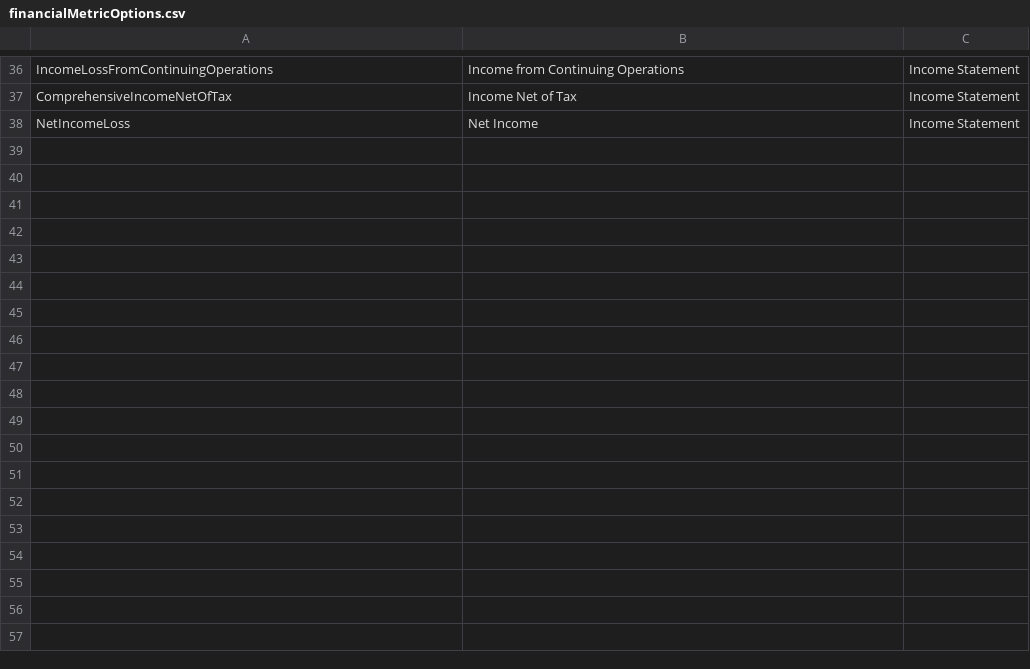
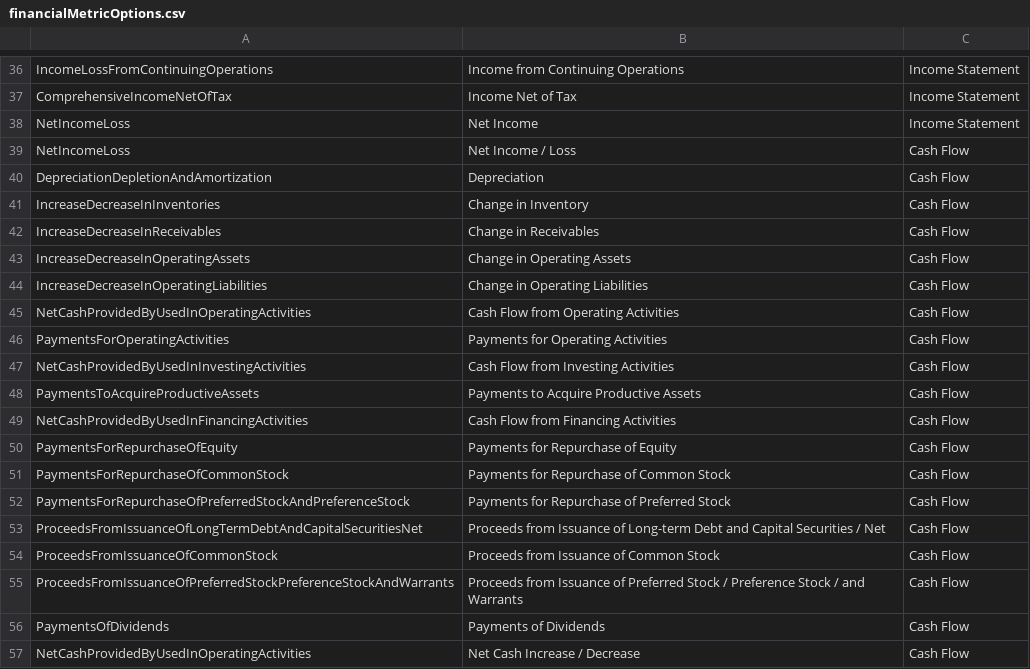
Before and after one commit to Skoshche/SECche, a CSV file: src/data/financialMetricOptions.csv, drawn as a sheet; only a part is shown, gaps mark what is left out; the diff names each change by its address in the sheet, - before the commit and + after, or states it on an @@ line.

Commit message:
Cash Flow

```diff
--- a/src/data/financialMetricOptions.csv
+++ b/src/data/financialMetricOptions.csv
+row 39: NetIncomeLoss | Net Income / Loss | Cash Flow
+row 40: DepreciationDepletionAndAmortization | Depreciation | Cash Flow
+row 41: IncreaseDecreaseInInventories | Change in Inventory | Cash Flow
+row 42: IncreaseDecreaseInReceivables | Change in Receivables | Cash Flow
+row 43: IncreaseDecreaseInOperatingAssets | Change in Operating Assets | Cash Flow
+row 44: IncreaseDecreaseInOperatingLiabilities | Change in Operating Liabilities | Cash Flow
+row 45: NetCashProvidedByUsedInOperatingActivities | Cash Flow from Operating Activities | Cash Flow
+row 46: PaymentsForOperatingActivities | Payments for Operating Activities | Cash Flow
+row 47: NetCashProvidedByUsedInInvestingActivities | Cash Flow from Investing Activities | Cash Flow
+row 48: PaymentsToAcquireProductiveAssets | Payments to Acquire Productive Assets | Cash Flow
+row 49: NetCashProvidedByUsedInFinancingActivities | Cash Flow from Financing Activities | Cash Flow
+row 50: PaymentsForRepurchaseOfEquity | Payments for Repurchase of Equity | Cash Flow
+row 51: PaymentsForRepurchaseOfCommonStock | Payments for Repurchase of Common Stock | Cash Flow
+row 52: PaymentsForRepurchaseOfPreferredStockAndPreferenceStock | Payments for Repurchase of Preferred Stock | Cash Flow
+row 53: ProceedsFromIssuanceOfLongTermDebtAndCapitalSecuritiesNet | Proceeds from Issuance of Long-term Debt and Capital Securities / Net | Cash Flow
+row 54: ProceedsFromIssuanceOfCommonStock | Proceeds from Issuance of Common Stock | Cash Flow
+row 55: ProceedsFromIssuanceOfPreferredStockPreferenceStockAndWarrants | Proceeds from Issuance of Preferred Stock / Preference Stock / and Warrants | Cash Flow
+row 56: PaymentsOfDividends | Payments of Dividends | Cash Flow
+row 57: NetCashProvidedByUsedInOperatingActivities | Net Cash Increase / Decrease | Cash Flow
```
